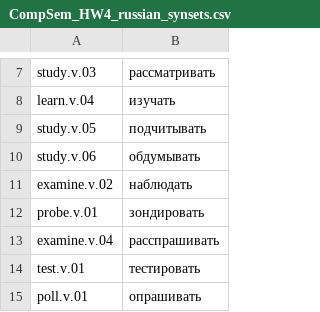
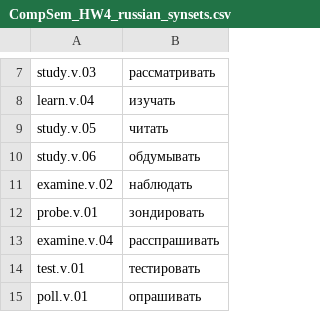
Before and after one commit to Futyn-Maker/hse-compsem-2024-hw, a CSV file: CompSem_HW4_russian_synsets.csv, drawn as a sheet; only a part is shown, gaps mark what is left out.

Commit message:
Update the HW4 dataset

```diff
--- a/CompSem_HW4_russian_synsets.csv
+++ b/CompSem_HW4_russian_synsets.csv
@@ -8,3 +8,3 @@ study.v.03,рассматривать
 learn.v.04,изучать
-study.v.05,подчитывать
+study.v.05,читать
 study.v.06,обдумывать
```
